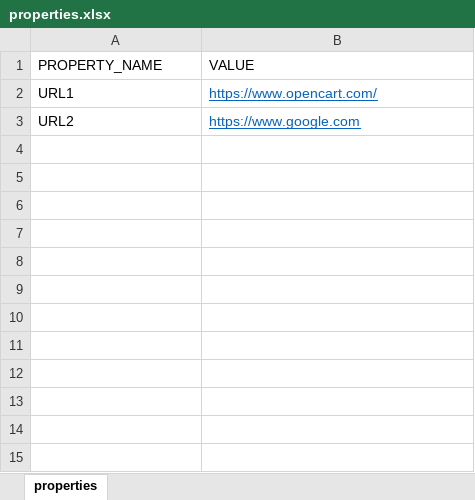
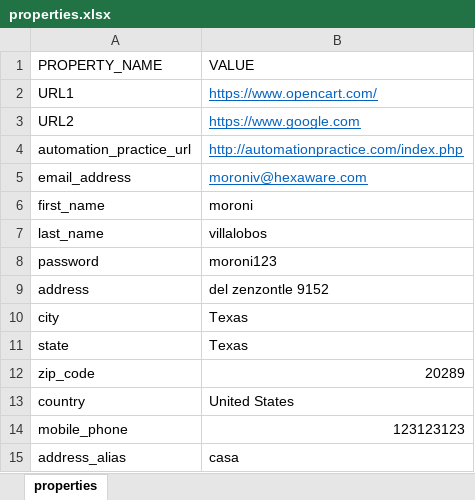
Before and after one commit to MoroniVillalobos-Hexaware/TrainingFramework, an Excel workbook: AutomationFramework/properties.xlsx, sheet properties, drawn as a sheet; values as stored, in another font and other column widths than the file's, no borders; the diff names each change by its address in the sheet, - before the commit and + after, or states it on an @@ line.

```diff
--- a/AutomationFramework/properties.xlsx (sheet properties)
+++ b/AutomationFramework/properties.xlsx (sheet properties)
+row 4: automation_practice_url | http://automationpractice.com/index.php
+row 5: email_address | moroniv@hexaware.com
+row 6: first_name | moroni
+row 7: last_name | villalobos
+row 8: password | moroni123
+row 9: address | del zenzontle 9152
+row 10: city | Texas
+row 11: state | Texas
+row 12: zip_code | 20289
+row 13: country | United States
+row 14: mobile_phone | 123123123
+row 15: address_alias | casa
```
Also changed, not shown: 17 other files.
